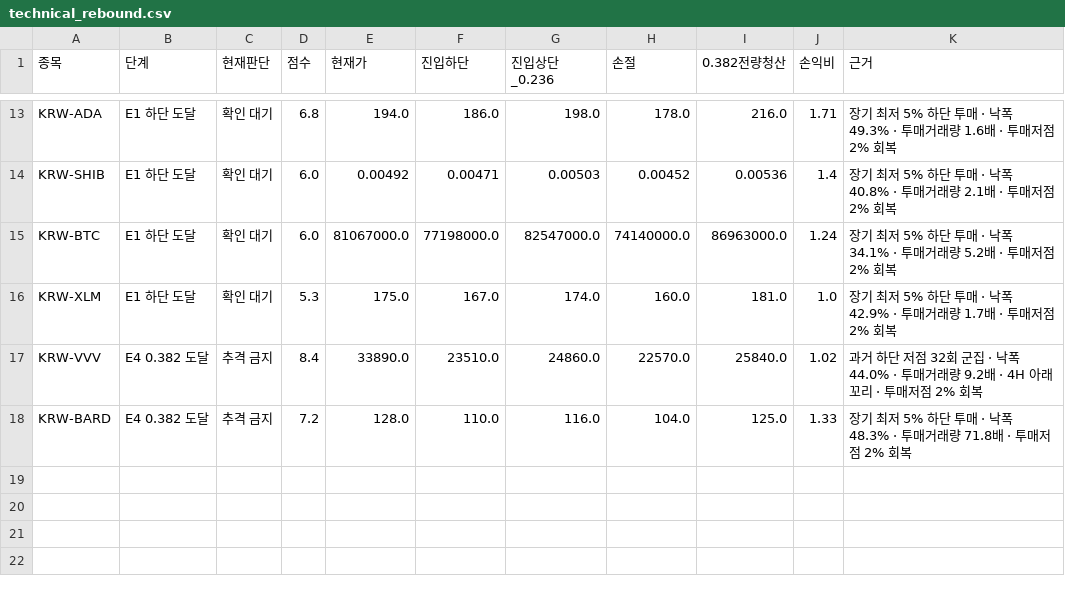
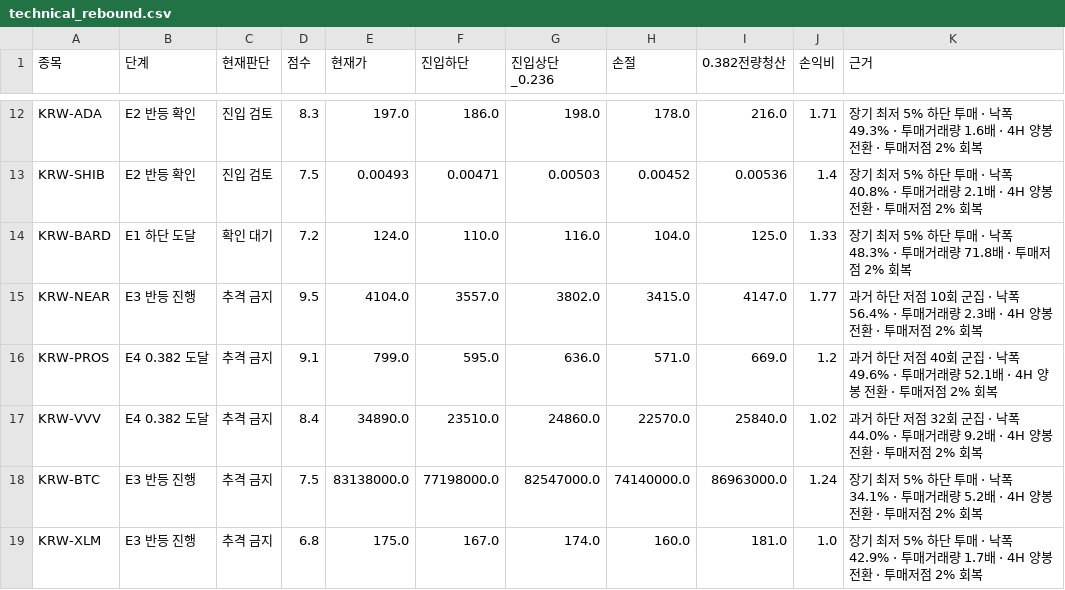
Before and after one commit to anna0205ms-stack/today-coin-explorer, a CSV file: outputs/technical_rebound.csv, drawn as a sheet; only a part is shown, gaps mark what is left out; removed rows and columns are numbered as before the commit, all else as after; the diff covers the shown part only; the diff names each change by its address in the sheet, - before the commit and + after, or states it on an @@ line.

```diff
--- a/outputs/technical_rebound.csv
+++ b/outputs/technical_rebound.csv
-B12:B13 (단계): E1 하단 도달
+B12:B13 (단계): E2 반등 확인
-C12:C13 (현재판단): 확인 대기
+C12:C13 (현재판단): 진입 검토
-D12 (점수): 6.8
+D12 (점수): 8.3
-E12 (현재가): 194.0
+E12 (현재가): 197.0
-K12 (근거): …1.6배 · 투매저점…
+K12 (근거): …1.6배 · 4H 양봉 전환 · 투매저점…
-D13 (점수): 6.0
+D13 (점수): 7.5
-E13 (현재가): 0.00492
+E13 (현재가): 0.00493
-K13 (근거): …2.1배 · 투매저점…
+K13 (근거): …2.1배 · 4H 양봉 전환 · 투매저점…
+row 14: KRW-BARD | E1 하단 도달 | 확인 대기 | 7.2 | 124.0 | 110.0 | 116.0 | 104.0 | 125.0 | 1.33 | 장기 최저 5% 하단 투매 · 낙폭 48.3% · 투매거래량 71.8배 · 투매저점 2% 회복
+row 15: KRW-NEAR | E3 반등 진행 | 추격 금지 | 9.5 | 4104.0 | 3557.0 | 3802.0 | 3415.0 | 4147.0 | 1.77 | 과거 하단 저점 10회 군집 · 낙폭 56.4% · 투매거래량 2.3배 · 4H 양봉 전환 · 투매저점 2% 회복
+row 16: KRW-PROS | E4 0.382 도달 | 추격 금지 | 9.1 | 799.0 | 595.0 | 636.0 | 571.0 | 669.0 | 1.2 | 과거 하단 저점 40회 군집 · 낙폭 49.6% · 투매거래량 52.1배 · 4H 양봉 전환 · 투매저점 2% 회복
+row 17: KRW-VVV | E4 0.382 도달 | 추격 금지 | 8.4 | 34890.0 | 23510.0 | 24860.0 | 22570.0 | 25840.0 | 1.02 | 과거 하단 저점 32회 군집 · 낙폭 44.0% · 투매거래량 9.2배 · 4H 양봉 전환 · 투매저점 2% 회복
-B18:B19 (단계): E1 하단 도달
+B18:B19 (단계): E3 반등 진행
-C18:C19 (현재판단): 확인 대기
+C18:C19 (현재판단): 추격 금지
-D18 (점수): 6.0
+D18 (점수): 7.5
-E18 (현재가): 81067000.0
+E18 (현재가): 83138000.0
-K18 (근거): …5.2배 · 투매저점…
+K18 (근거): …5.2배 · 4H 양봉 전환 · 투매저점…
-D19 (점수): 5.3
+D19 (점수): 6.8
-K19 (근거): …1.7배 · 투매저점…
+K19 (근거): …1.7배 · 4H 양봉 전환 · 투매저점…
-row 17: KRW-VVV | E4 0.382 도달 | 추격 금지 | 8.4 | 33890.0 | 23510.0 | 24860.0 | 22570.0 | 25840.0 | 1.02 | 과거 하단 저점 32회 군집 · 낙폭 44.0% · 투매거래량 9.2배 · 4H 아래꼬리 · 투매저점 2% 회복
-row 18: KRW-BARD | E4 0.382 도달 | 추격 금지 | 7.2 | 128.0 | 110.0 | 116.0 | 104.0 | 125.0 | 1.33 | 장기 최저 5% 하단 투매 · 낙폭 48.3% · 투매거래량 71.8배 · 투매저점 2% 회복
```
Also changed, not shown: 1 added row, 2 removed rows and 42 edited cells elsewhere in this file, outputs/latest_scan.csv, outputs/pre_breakout_reclaim.csv, 53 other files.
